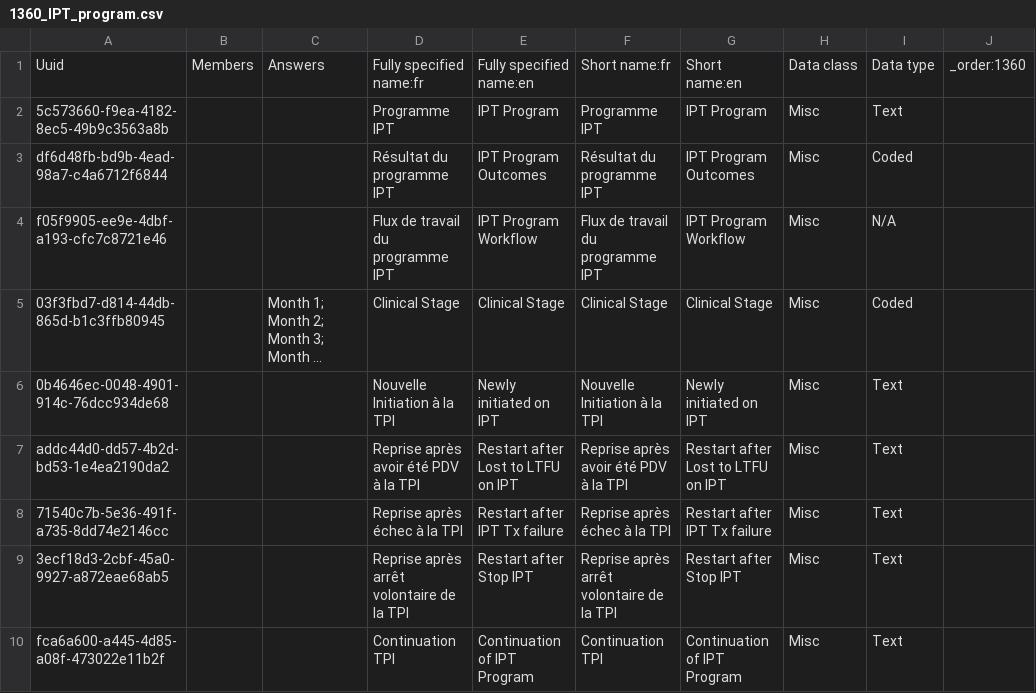
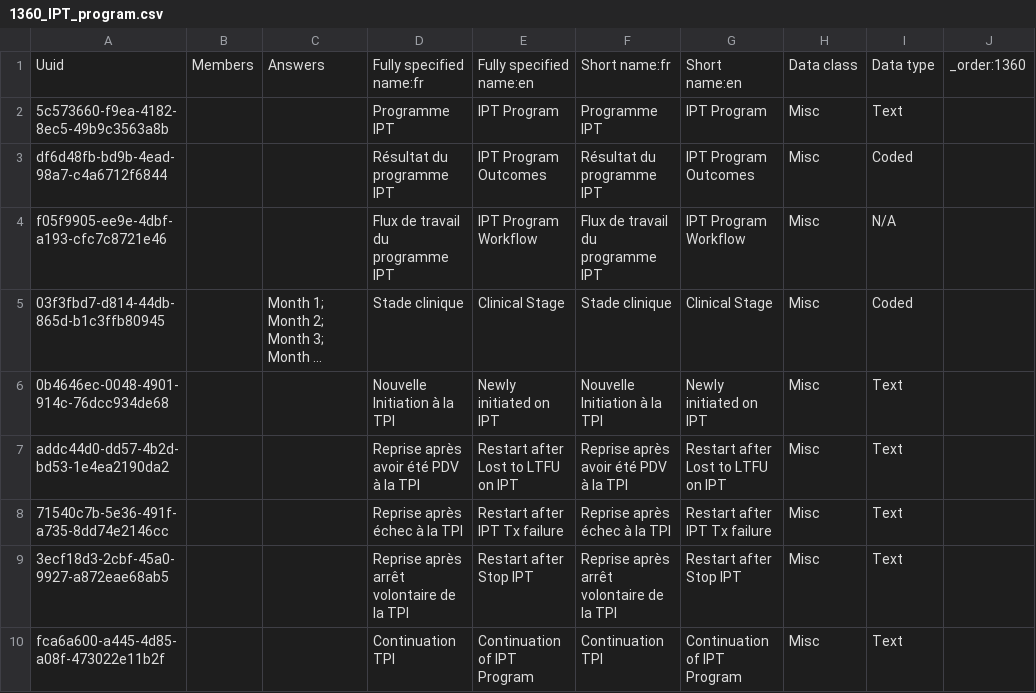
Before and after one commit to jembi/cameroon-bahmni-config, a CSV file: metadata/configuration/concepts/1360_IPT_program.csv, drawn as a sheet; only a part is shown; long unchanged cells end in …; the diff names each change by its address in the sheet, - before the commit and + after, or states it on an @@ line.

Commit message:
translation for clinical stage

```diff
--- a/metadata/configuration/concepts/1360_IPT_program.csv
+++ b/metadata/configuration/concepts/1360_IPT_program.csv
-D5: Clinical Stage
+D5: Stade clinique
-F5: Clinical Stage
+F5: Stade clinique
```
